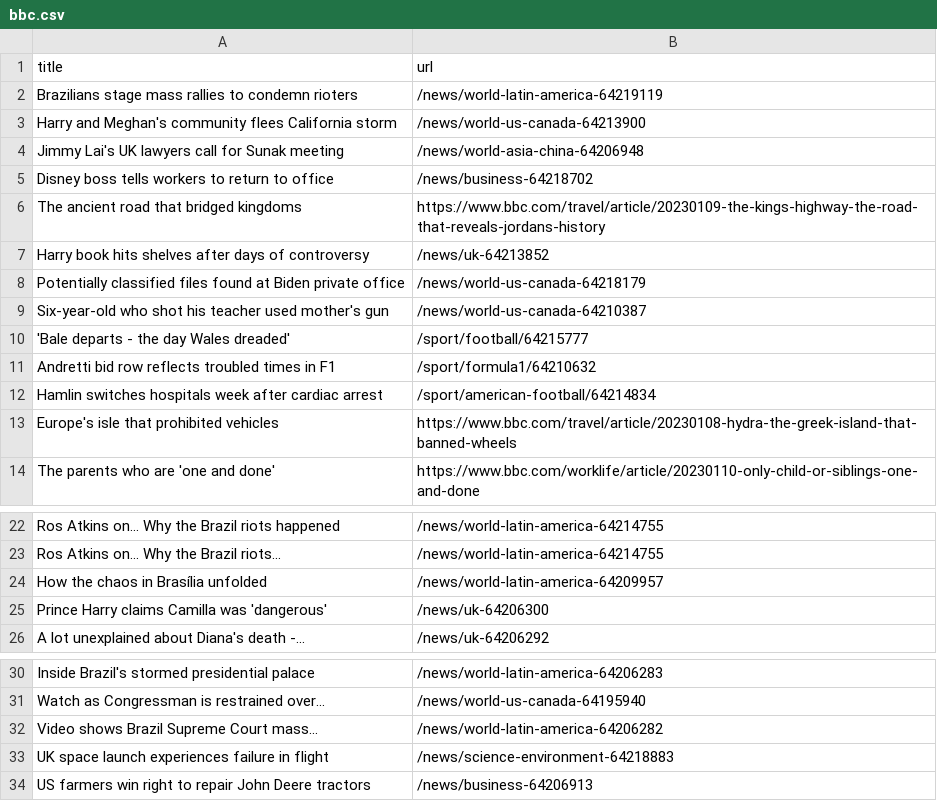
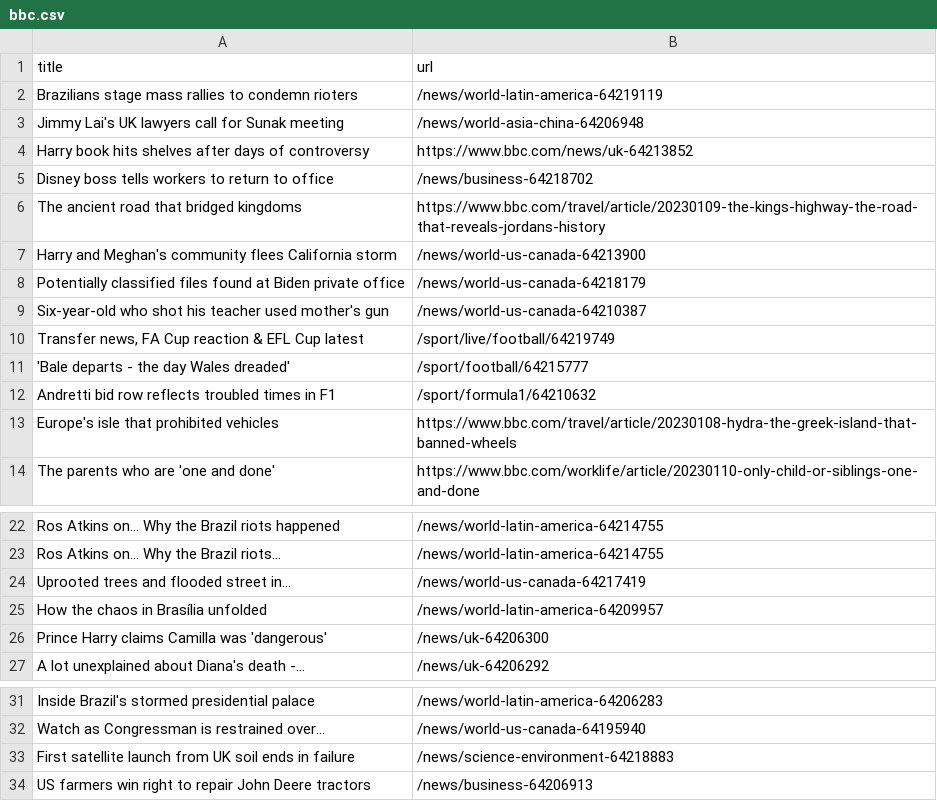
Before and after one commit to vlsachdev/automatic-scraper-bbc, a CSV file: bbc.csv, drawn as a sheet; only a part is shown, gaps mark what is left out.

```diff
--- a/bbc.csv
+++ b/bbc.csv
@@ -2,12 +2,12 @@ title,url
 Brazilians stage mass rallies to condemn rioters,/news/world-latin-america-64219119
-Harry and Meghan's community flees California storm,/news/world-us-canada-64213900
 Jimmy Lai's UK lawyers call for Sunak meeting,/news/world-asia-china-64206948
+Harry book hits shelves after days of controversy,https://www.bbc.com/news/uk-64213852
 Disney boss tells workers to return to office,/news/business-64218702
 The ancient road that bridged kingdoms,https://www.bbc.com/travel/article/20230109-the-kings-highway-the-road-that-reveals-jordans-history
-Harry book hits shelves after days of controversy,/news/uk-64213852
+Harry and Meghan's community flees California storm,/news/world-us-canada-64213900
 Potentially classified files found at Biden private office,/news/world-us-canada-64218179
 Six-year-old who shot his teacher used mother's gun,/news/world-us-canada-64210387
+"Transfer news, FA Cup reaction & EFL Cup latest",/sport/live/football/64219749
 'Bale departs - the day Wales dreaded',/sport/football/64215777
 Andretti bid row reflects troubled times in F1,/sport/formula1/64210632
-Hamlin switches hospitals week after cardiac arrest,/sport/american-football/64214834
 Europe's isle that prohibited vehicles,https://www.bbc.com/travel/article/20230108-hydra-the-greek-island-that-banned-wheels
@@ -23,2 +23,3 @@ Ros Atkins on... Why the Brazil riots happened,/news/world-latin-america-6421475
 Ros Atkins on... Why the Brazil riots...,/news/world-latin-america-64214755
+Uprooted trees and flooded street in...,/news/world-us-canada-64217419
 How the chaos in Brasília unfolded,/news/world-latin-america-64209957
@@ -31,4 +32,3 @@ Inside Brazil's stormed presidential palace,/news/world-latin-america-64206283
 Watch as Congressman is restrained over...,/news/world-us-canada-64195940
-Video shows Brazil Supreme Court mass...,/news/world-latin-america-64206282
-UK space launch experiences failure in flight,/news/science-environment-64218883
+First satellite launch from UK soil ends in failure,/news/science-environment-64218883
 US farmers win right to repair John Deere tractors,/news/business-64206913
```
